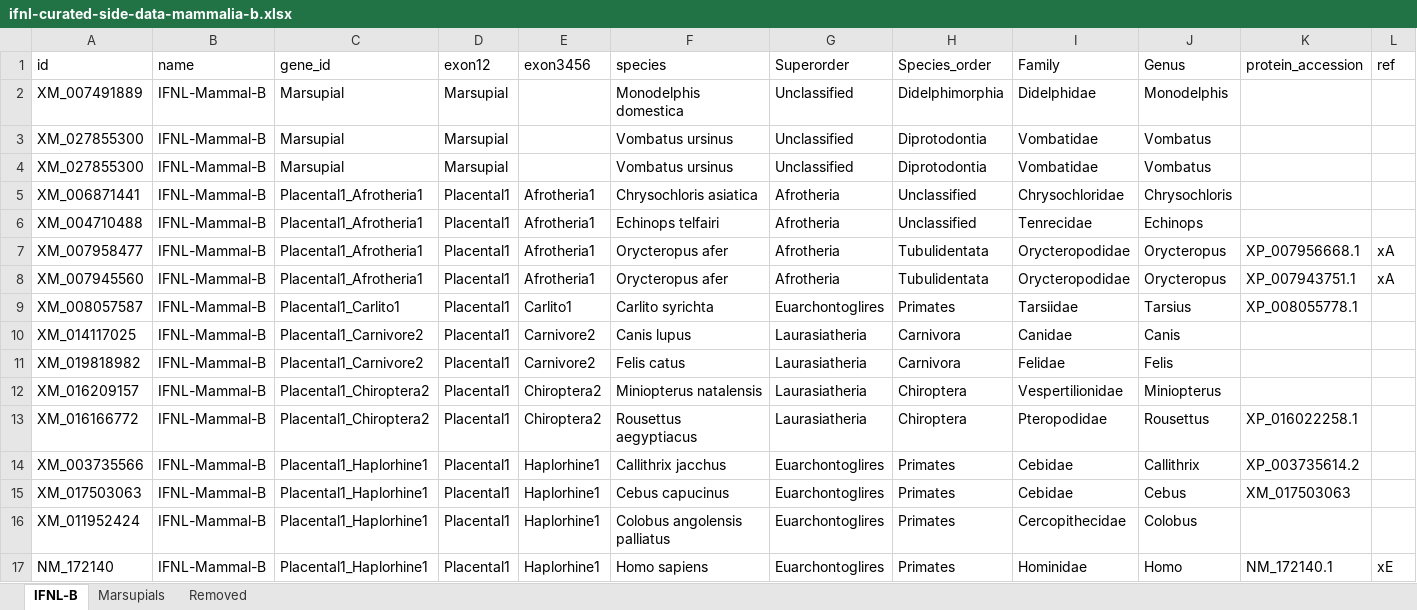
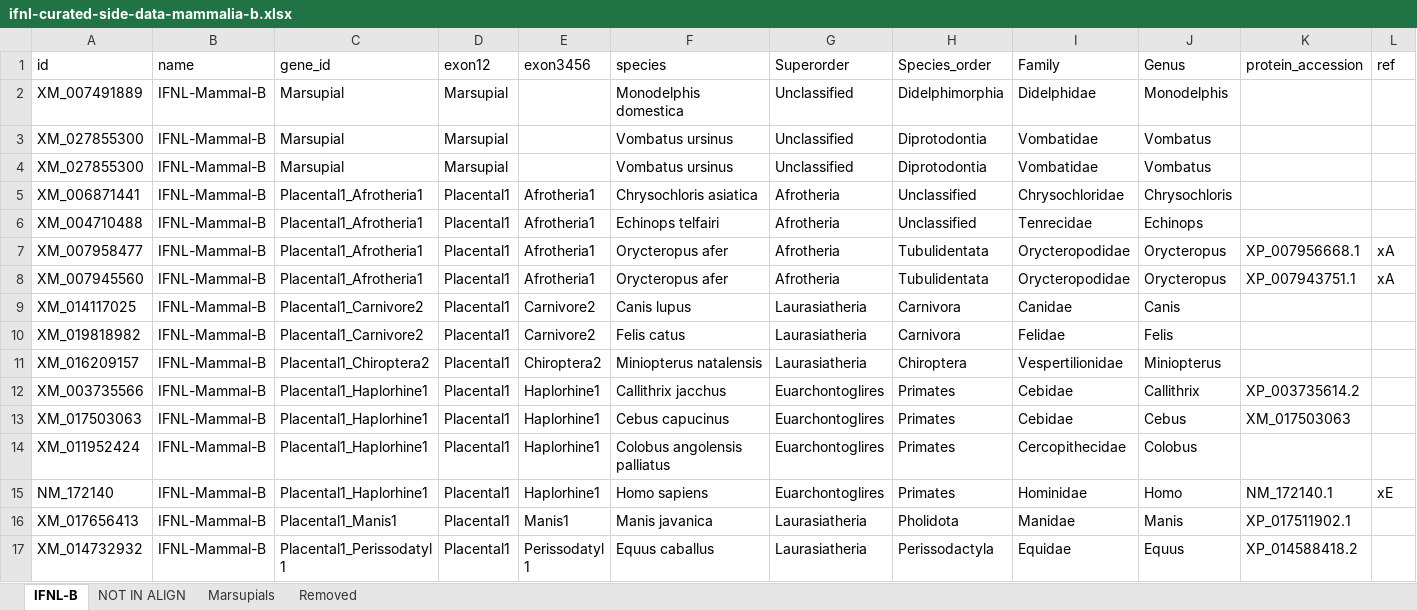
Before and after one commit to giffordlabcvr/IFNL-Evolution, an Excel workbook: tabular/refseq-lineage/ifnl-curated-side-data-mammalia-b.xlsx, sheet IFNL-B, drawn as a sheet; only a part is shown; the shorter side is filled out with more unchanged rows; values as stored, in another font and other column widths than the file's, no cell formats; removed rows and columns are numbered as before the commit, all else as after; rows hold the shown columns only; the diff covers the shown part only; the diff names each change by its address in the sheet, - before the commit and + after, or states it on an @@ line.

```diff
--- a/tabular/refseq-lineage/ifnl-curated-side-data-mammalia-b.xlsx (sheet IFNL-B)
+++ b/tabular/refseq-lineage/ifnl-curated-side-data-mammalia-b.xlsx (sheet IFNL-B)
+sheet tab: NOT IN ALIGN
-row 9: XM_008057587 | IFNL-Mammal-B | Placental1_Carlito1 | Placental1 | Carlito1 | Carlito syrichta | Euarchontoglires | Primates | Tarsiidae | Tarsius | XP_008055778.1
-row 13: XM_016166772 | IFNL-Mammal-B | Placental1_Chiroptera2 | Placental1 | Chiroptera2 | Rousettus aegyptiacus | Laurasiatheria | Chiroptera | Pteropodidae | Rousettus | XP_016022258.1
```
Also changed, not shown: 7 added rows and 22 removed rows elsewhere in this sheet, cell formats, tabular/refseq-core/ifnl-refseq-side-data.xlsx, tabular/refseq-lineage/ifnl-curated-side-data-mammalia-a.xlsx, 9 other files.
